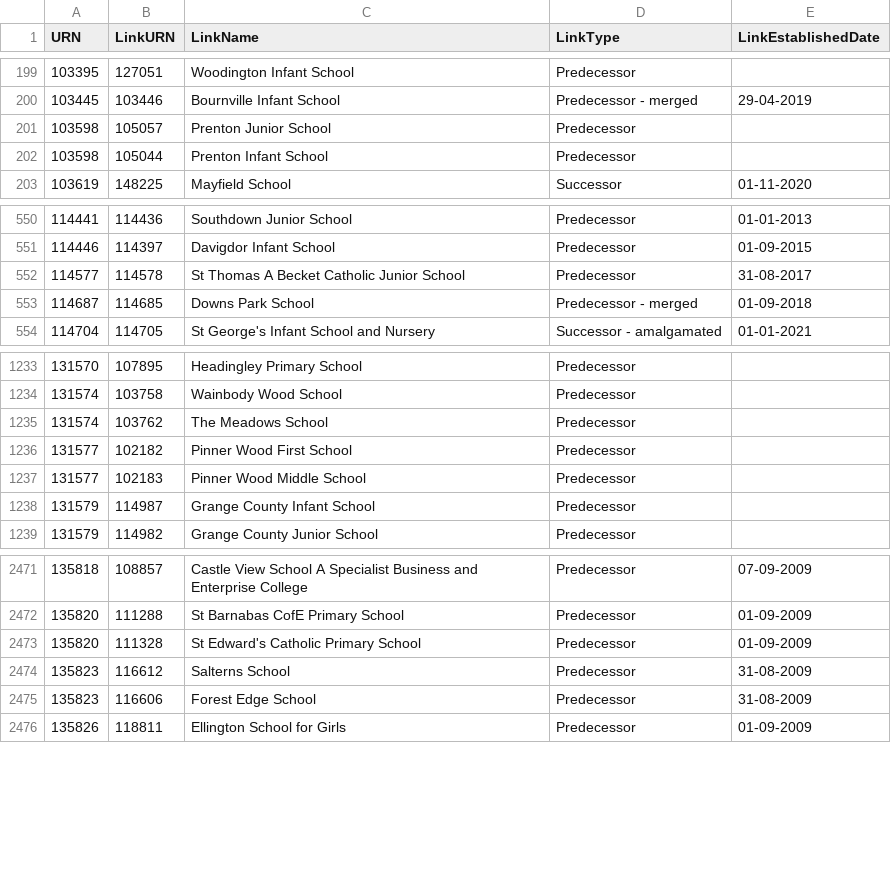
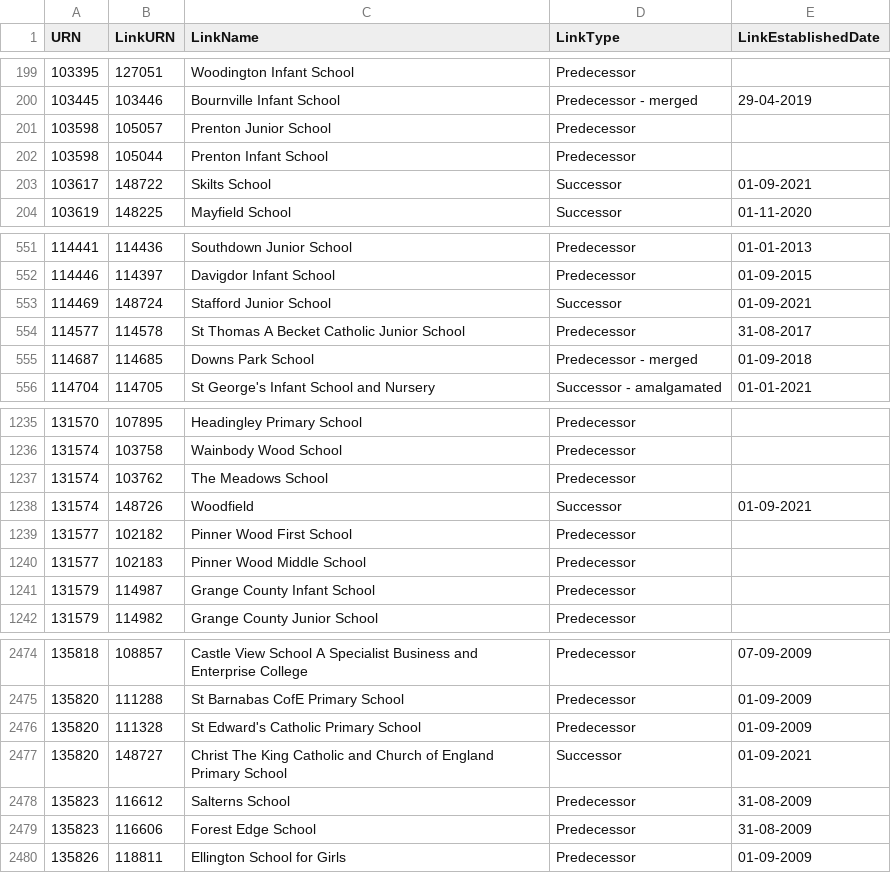
Before and after one commit to aircury/public-uk-education-data, a CSV file: edubase/state-funded/links_edubaseallstatefunded.csv, drawn as a sheet; only a part is shown, gaps mark what is left out; the diff names each change by its address in the sheet, - before the commit and + after, or states it on an @@ line.

Commit message:
[Cron] Updated Edubase

```diff
--- a/edubase/state-funded/links_edubaseallstatefunded.csv
+++ b/edubase/state-funded/links_edubaseallstatefunded.csv
+row 203: 103617 | 148722 | Skilts School | Successor | 01-09-2021
+row 553: 114469 | 148724 | Stafford Junior School | Successor | 01-09-2021
+row 1238: 131574 | 148726 | Woodfield | Successor | 01-09-2021
+row 2477: 135820 | 148727 | Christ The King Catholic and Church of England Primary School | Successor | 01-09-2021
```
Also changed, not shown: 5 other files.
